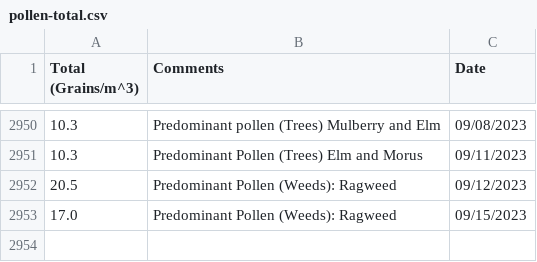
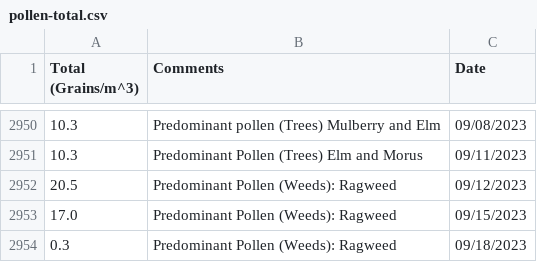
Before and after one commit to stephencarino/pollen, a CSV file: data/pollen-total.csv, drawn as a sheet; only a part is shown, gaps mark what is left out.

```diff
--- a/data/pollen-total.csv
+++ b/data/pollen-total.csv
@@ -2953 +2953,2 @@ Total (Grains/m^3)|Comments|Date
 17.0|Predominant Pollen (Weeds): Ragweed|09/15/2023
+0.3|Predominant Pollen (Weeds): Ragweed|09/18/2023
```
Also changed, not shown: data/pollen-type.csv.
